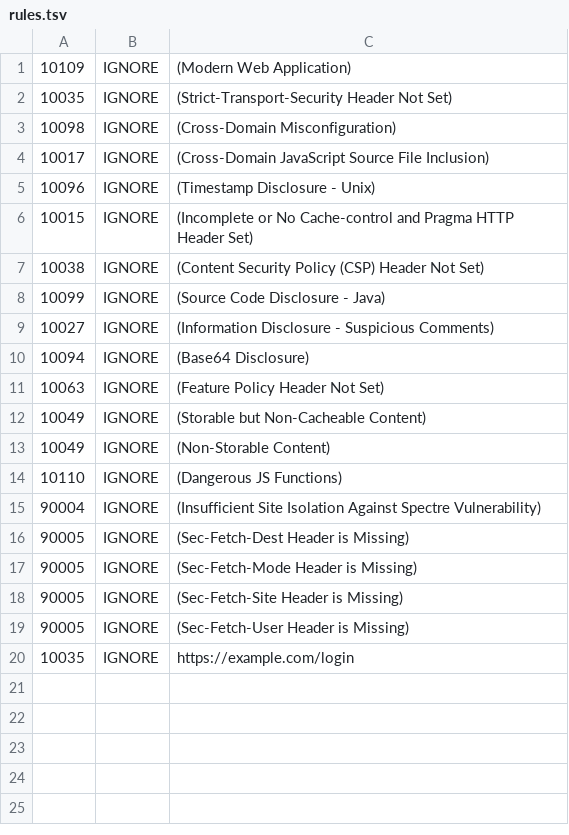
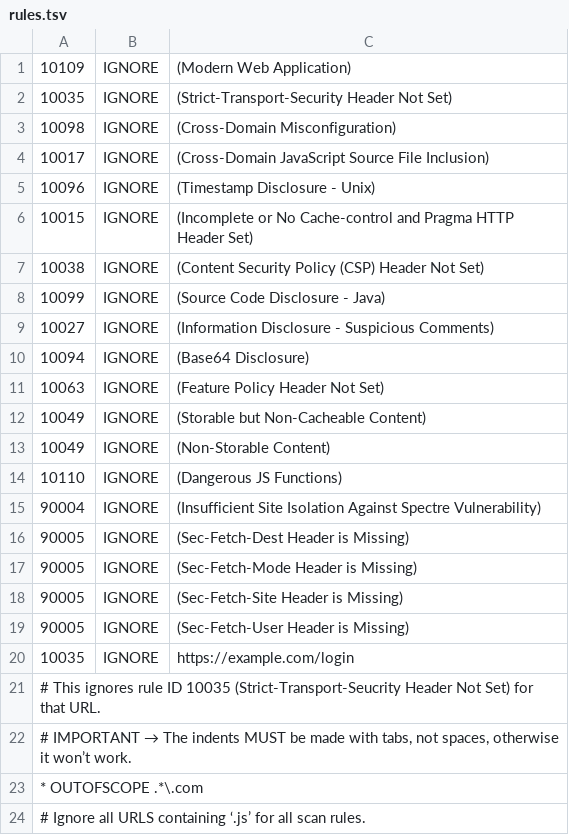
Before and after one commit to lucariowen/MERGING, a TSV file: .zap/rules.tsv, drawn as a sheet.

Commit message:
Update rules.tsv

```diff
--- a/.zap/rules.tsv
+++ b/.zap/rules.tsv
@@ -20 +20,5 @@
 10035	IGNORE	https://example.com/login
+# This ignores rule ID 10035 (Strict-Transport-Seucrity Header Not Set) for that URL.
+# IMPORTANT → The indents MUST be made with tabs, not spaces, otherwise it won’t work.
+*    OUTOFSCOPE    .*\.com
+# Ignore all URLS containing ‘.js’ for all scan rules.
```
